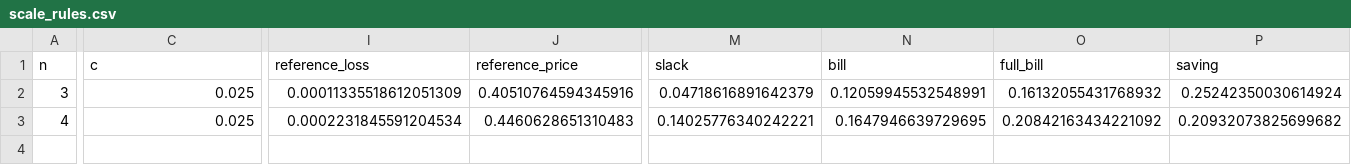
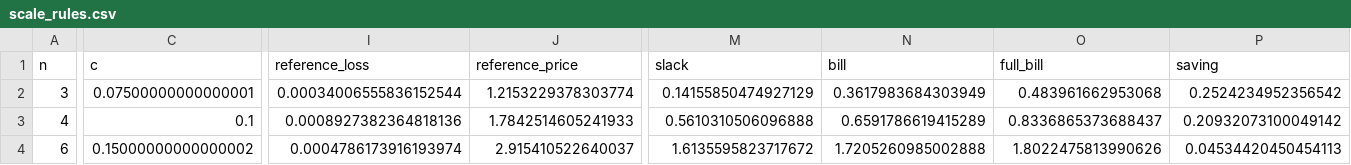
Before and after one commit to mirmnel/reimbursements, a CSV file: results/scale_rules.csv, drawn as a sheet; only a part is shown, gaps mark what is left out; rows hold the shown columns only; the diff covers the shown part only; the diff names each change by its address in the sheet, - before the commit and + after, or states it on an @@ line.

```diff
--- a/results/scale_rules.csv
+++ b/results/scale_rules.csv
-C2 (c): 0.025
+C2 (c): 0.07500000000000001
-I2 (reference_loss): 0.00011335518612051309
+I2 (reference_loss): 0.00034006555836152544
-J2 (reference_price): 0.40510764594345916
+J2 (reference_price): 1.2153229378303774
-M2 (slack): 0.04718616891642379
+M2 (slack): 0.14155850474927129
-N2 (bill): 0.12059945532548991
+N2 (bill): 0.3617983684303949
-O2 (full_bill): 0.16132055431768932
+O2 (full_bill): 0.483961662953068
-P2 (saving): 0.25242350030614924
+P2 (saving): 0.2524234952356542
-C3 (c): 0.025
+C3 (c): 0.1
-I3 (reference_loss): 0.0002231845591204534
+I3 (reference_loss): 0.0008927382364818136
-J3 (reference_price): 0.4460628651310483
+J3 (reference_price): 1.7842514605241933
-M3 (slack): 0.14025776340242221
+M3 (slack): 0.5610310506096888
-N3 (bill): 0.1647946639729695
+N3 (bill): 0.6591786619415289
-O3 (full_bill): 0.20842163434221092
+O3 (full_bill): 0.8336865373688437
-P3 (saving): 0.20932073825699682
+P3 (saving): 0.20932073100049142
+row 4: 6 | 0.15000000000000002 | 0.0004786173916193974 | 2.915410522640037 | 1.6135595823717672 | 1.7205260985002888 | 1.8022475813990626 | 0.04534420450454113
```
Also changed, not shown: 19 edited cells elsewhere in this file, results/budget_probe.csv, results/learned_ranking.csv, 44 other files.
